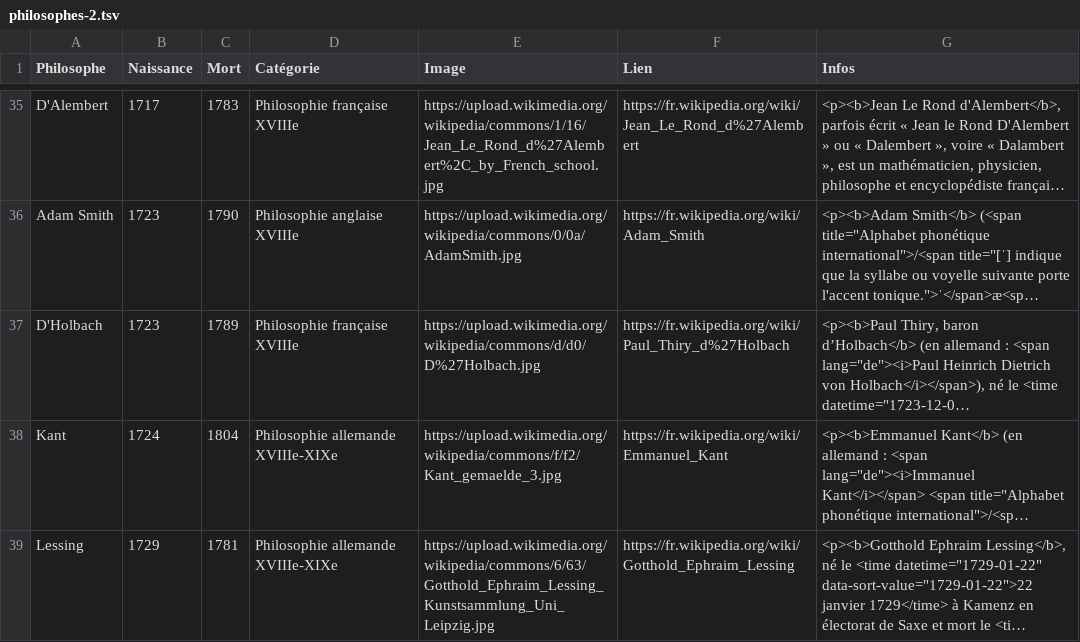
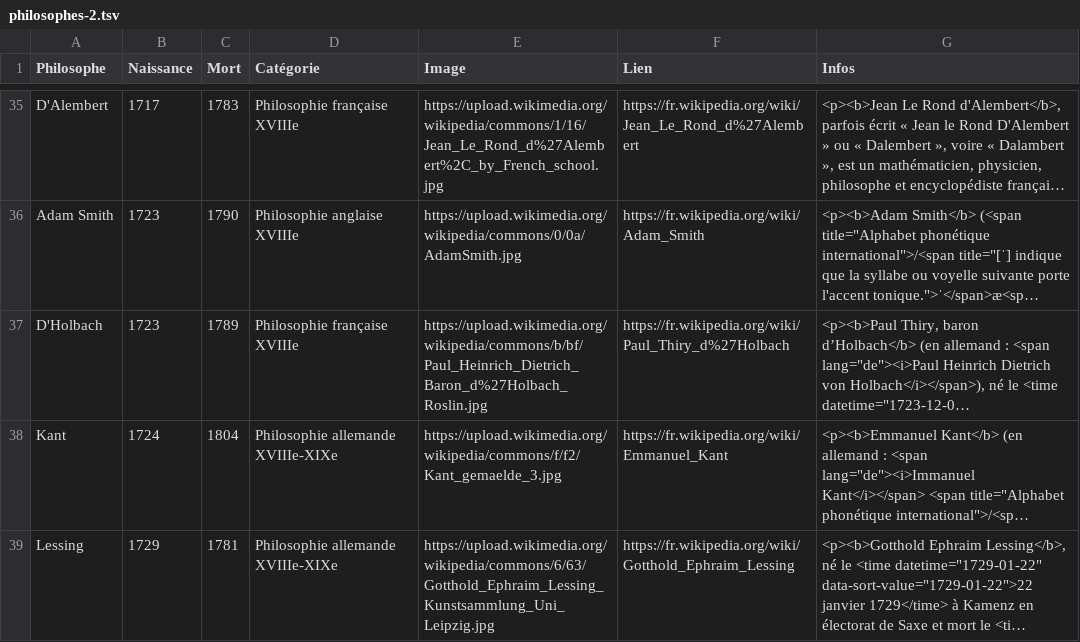
Before and after one commit to eyssette/infos-philosophes, a TSV file: data/philosophes-2.tsv, drawn as a sheet; only a part is shown, gaps mark what is left out; long unchanged cells end in …; the diff names each change by its address in the sheet, - before the commit and + after, or states it on an @@ line.

Commit message:
Changement d'une image (D'Holbach)

```diff
--- a/data/philosophes-2.tsv
+++ b/data/philosophes-2.tsv
-E37 (Image): https://upload.wikimedia.org/wikipedia/commons/d/d0/D%27Holbach.jpg
+E37 (Image): https://upload.wikimedia.org/wikipedia/commons/b/bf/Paul_Heinrich_Dietrich_Baron_d%27Holbach_Roslin.jpg
```
